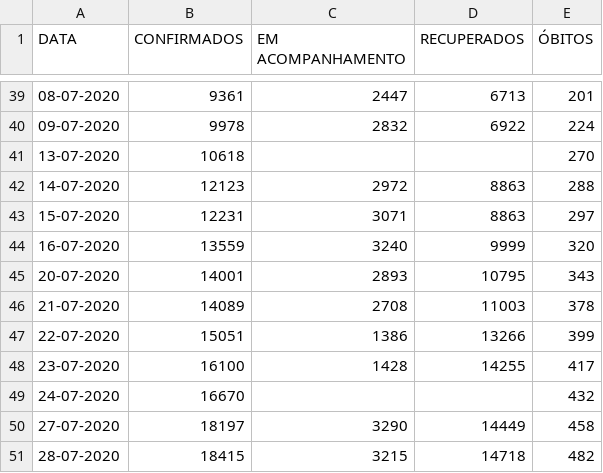
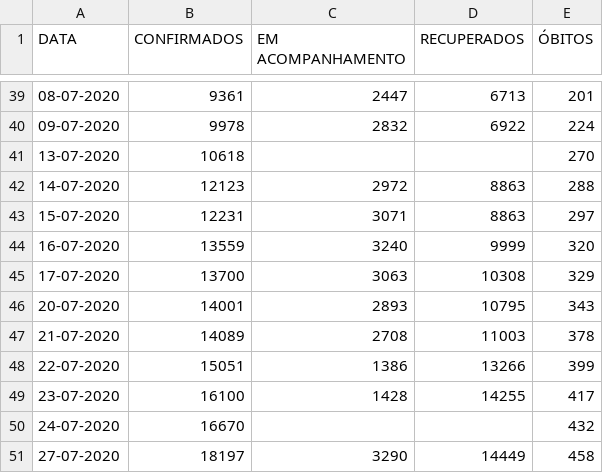
Before and after one commit to Henrique-Sousa/bh-covid, a CSV file: covid-bh.csv, drawn as a sheet; only a part is shown, gaps mark what is left out; the shorter side is filled out with more unchanged rows; the diff names each change by its address in the sheet, - before the commit and + after, or states it on an @@ line.

Commit message:
add missing 2020-07-17

```diff
--- a/covid-bh.csv
+++ b/covid-bh.csv
+row 45: 17-07-2020 | 13700 | 3063 | 10308 | 329
```
